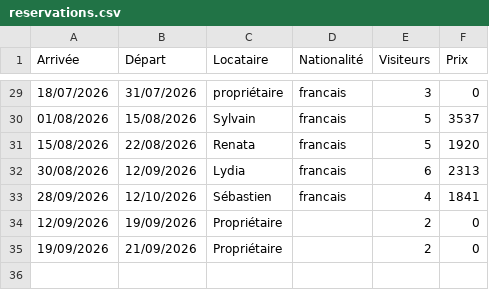
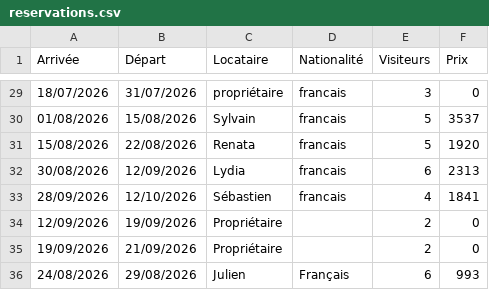
Before and after one commit to villaCorsu/admin, a CSV file: reservations.csv, drawn as a sheet; only a part is shown, gaps mark what is left out; the diff names each change by its address in the sheet, - before the commit and + after, or states it on an @@ line.

Commit message:
Mise à jour reservations.csv — CalEdit

```diff
--- a/reservations.csv
+++ b/reservations.csv
+row 36: 24/08/2026 | 29/08/2026 | Julien | Français | 6 | 993
```
